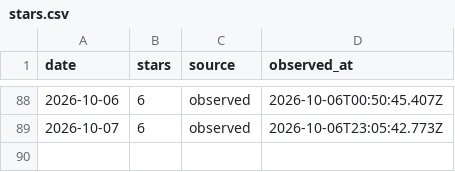
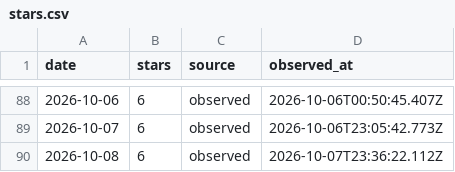
Before and after one commit to CialloKing/ba-click-fx-extension, a CSV file: stars.csv, drawn as a sheet; only a part is shown, gaps mark what is left out; the diff names each change by its address in the sheet, - before the commit and + after, or states it on an @@ line.

```diff
--- a/stars.csv
+++ b/stars.csv
+row 90: 2026-10-08 | 6 | observed | 2026-10-07T23:36:22.112Z
```
Also changed, not shown: 1 other file.
